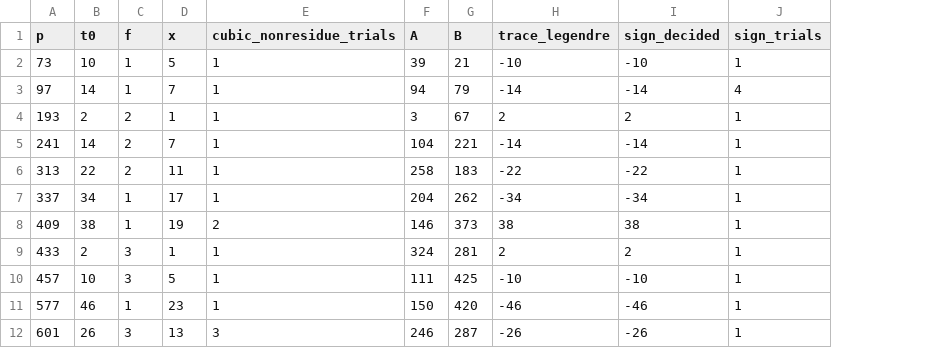
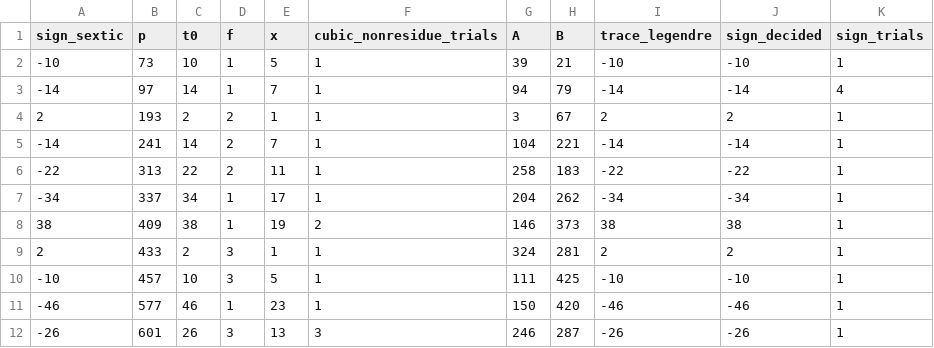
Before and after one commit to bbrhuft/Cartier-Miller-evaluation-of-genus-one-coefficient-sums, a CSV file: Cartier-Miller-Extensions-20261009/research/depth_three_recognition_20261007/core/validation_cm_trace.csv, drawn as a sheet; only a part is shown; the diff names each change by its address in the sheet, - before the commit and + after, or states it on an @@ line.

```diff
--- a/Cartier-Miller-Extensions-20261009/research/depth_three_recognition_20261007/core/validation_cm_trace.csv
+++ b/Cartier-Miller-Extensions-20261009/research/depth_three_recognition_20261007/core/validation_cm_trace.csv
+column A (sign_sextic), rows 2-12: -10 | -14 | 2 | -14 | -22 | -34 | 38 | 2 | -10 | -46 | -26
```
Also changed, not shown: Cartier-Miller-Extensions-20261009/research/depth_three_recognition_20261007/core/validation_cm_preparation.csv, Cartier-Miller-Extensions-20261009/research/depth_three_recognition_20261007/core/validation_large_primes.csv, 29 other files.
